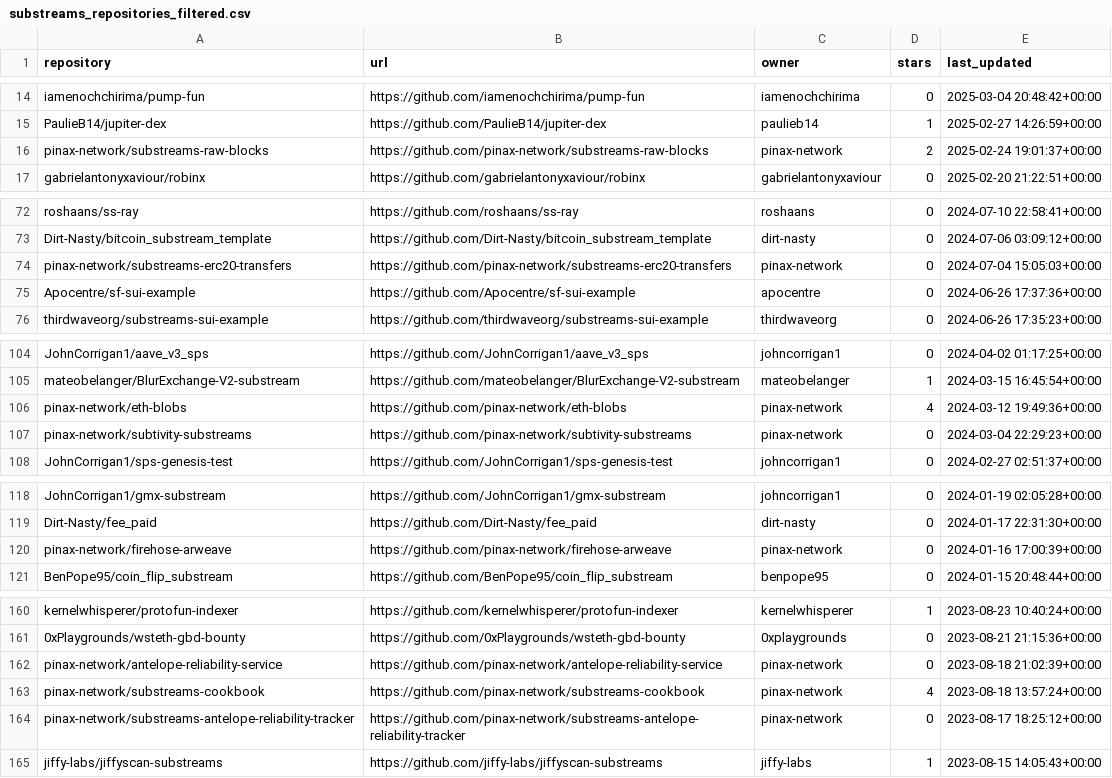
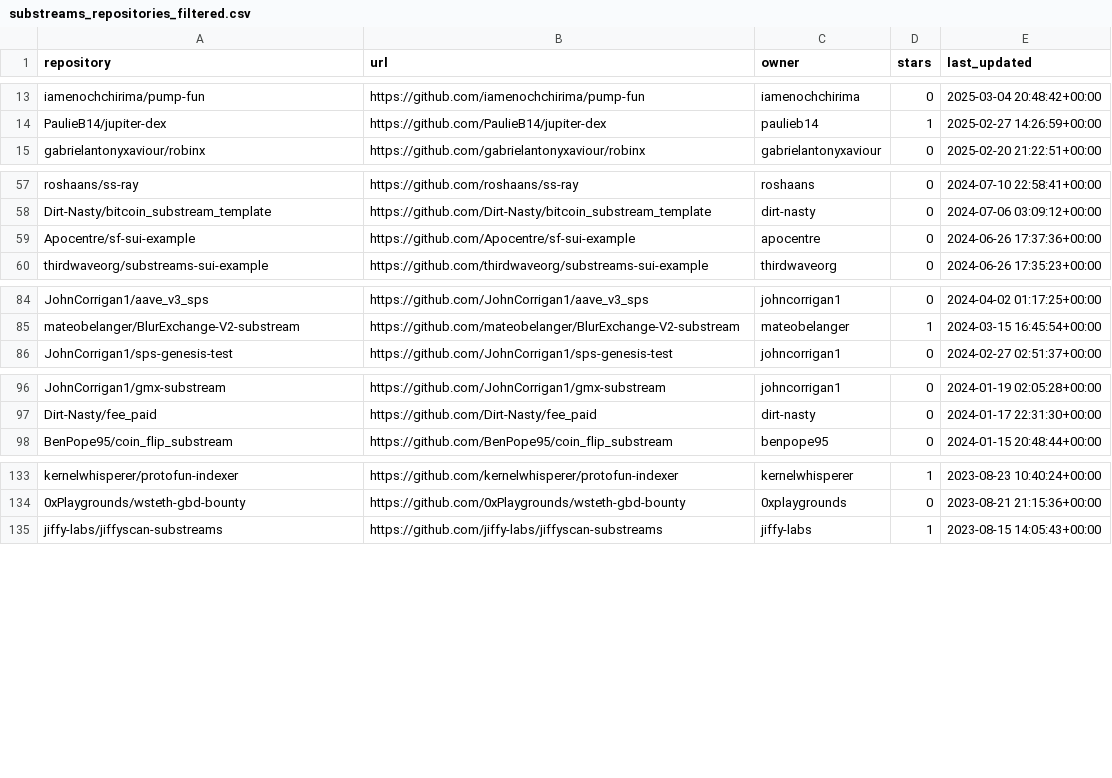
Before and after one commit to pdiomede/subgraph-dashboard, a CSV file: substreams_repositories_filtered.csv, drawn as a sheet; only a part is shown, gaps mark what is left out; removed rows and columns are numbered as before the commit, all else as after; the diff covers the shown part only; the diff names each change by its address in the sheet, - before the commit and + after, or states it on an @@ line.

```diff
--- a/substreams_repositories_filtered.csv
+++ b/substreams_repositories_filtered.csv
-row 16: pinax-network/substreams-raw-blocks | https://github.com/pinax-network/substreams-raw-blocks | pinax-network | 2 | 2025-02-24 19:01:37+00:00
-row 74: pinax-network/substreams-erc20-transfers | https://github.com/pinax-network/substreams-erc20-transfers | pinax-network | 0 | 2024-07-04 15:05:03+00:00
-row 106: pinax-network/eth-blobs | https://github.com/pinax-network/eth-blobs | pinax-network | 4 | 2024-03-12 19:49:36+00:00
-row 107: pinax-network/subtivity-substreams | https://github.com/pinax-network/subtivity-substreams | pinax-network | 0 | 2024-03-04 22:29:23+00:00
-row 120: pinax-network/firehose-arweave | https://github.com/pinax-network/firehose-arweave | pinax-network | 0 | 2024-01-16 17:00:39+00:00
-row 162: pinax-network/antelope-reliability-service | https://github.com/pinax-network/antelope-reliability-service | pinax-network | 0 | 2023-08-18 21:02:39+00:00
-row 163: pinax-network/substreams-cookbook | https://github.com/pinax-network/substreams-cookbook | pinax-network | 4 | 2023-08-18 13:57:24+00:00
-row 164: pinax-network/substreams-antelope-reliability-tracker | https://github.com/pinax-network/substreams-antelope-reliability-tracker | pinax-network | 0 | 2023-08-17 18:25:12+00:00
```
Also changed, not shown: 1 added row and 24 removed rows elsewhere in this file, subgraph_repositories_filtered.csv, 3 other files.
